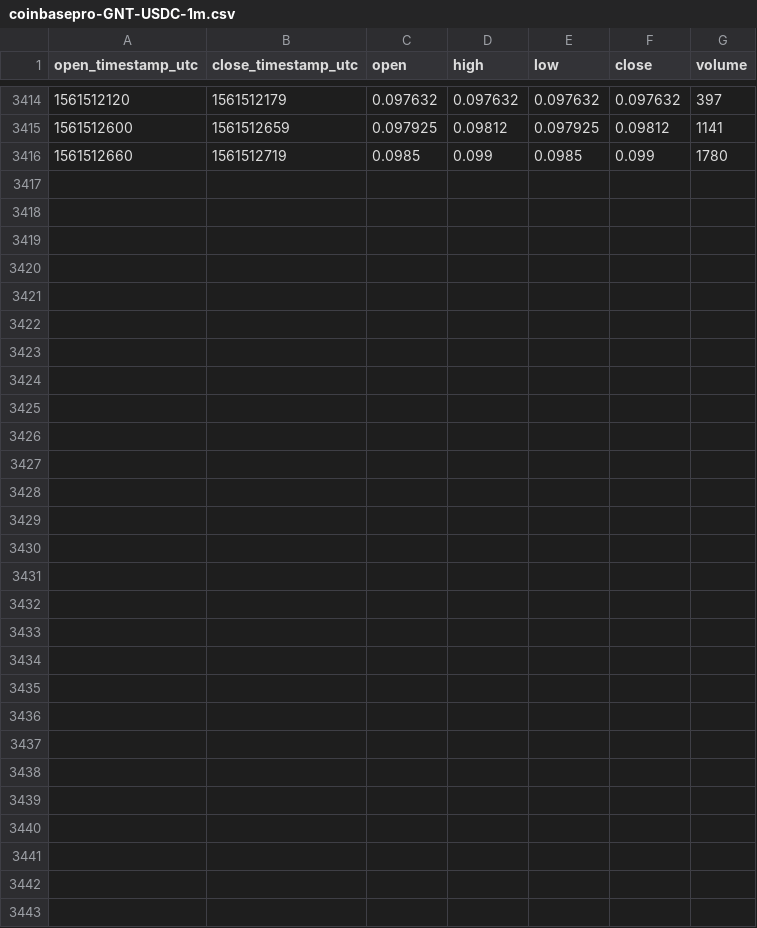
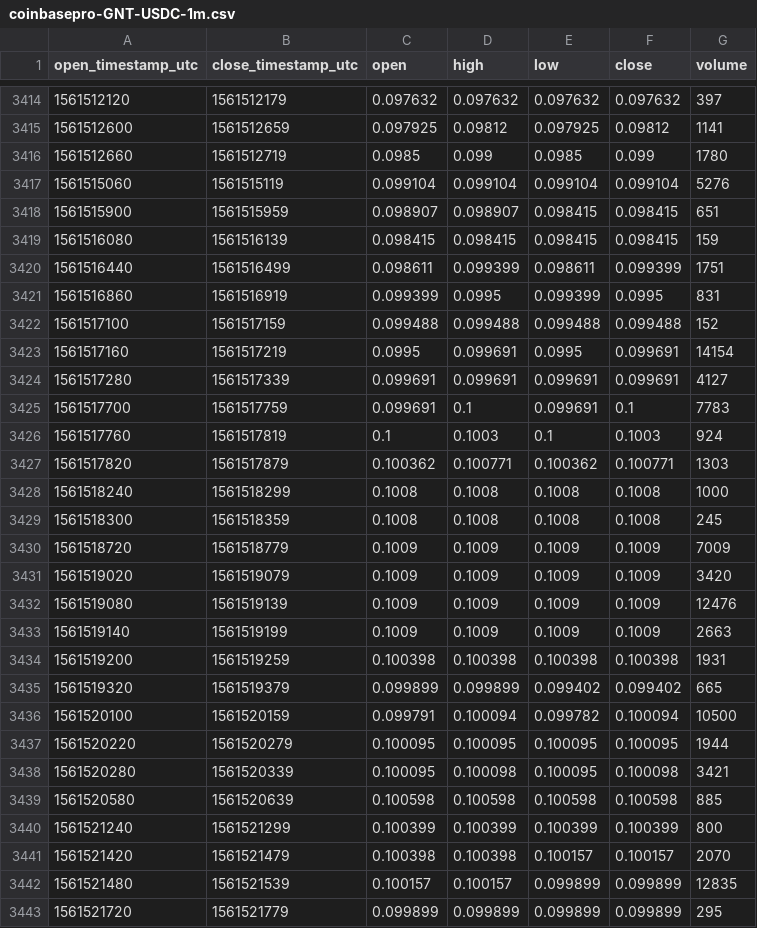
Before and after one commit to cryptobigbro/coinbasepro-GNT-USDC, a CSV file: coinbasepro-GNT-USDC-1m.csv, drawn as a sheet; only a part is shown, gaps mark what is left out; the diff names each change by its address in the sheet, - before the commit and + after, or states it on an @@ line.

Commit message:
Update OHLCV data.

```diff
--- a/coinbasepro-GNT-USDC-1m.csv
+++ b/coinbasepro-GNT-USDC-1m.csv
+row 3417: 1561515060 | 1561515119 | 0.099104 | 0.099104 | 0.099104 | 0.099104 | 5276
+row 3418: 1561515900 | 1561515959 | 0.098907 | 0.098907 | 0.098415 | 0.098415 | 651
+row 3419: 1561516080 | 1561516139 | 0.098415 | 0.098415 | 0.098415 | 0.098415 | 159
+row 3420: 1561516440 | 1561516499 | 0.098611 | 0.099399 | 0.098611 | 0.099399 | 1751
+row 3421: 1561516860 | 1561516919 | 0.099399 | 0.0995 | 0.099399 | 0.0995 | 831
+row 3422: 1561517100 | 1561517159 | 0.099488 | 0.099488 | 0.099488 | 0.099488 | 152
+row 3423: 1561517160 | 1561517219 | 0.0995 | 0.099691 | 0.0995 | 0.099691 | 14154
+row 3424: 1561517280 | 1561517339 | 0.099691 | 0.099691 | 0.099691 | 0.099691 | 4127
+row 3425: 1561517700 | 1561517759 | 0.099691 | 0.1 | 0.099691 | 0.1 | 7783
+row 3426: 1561517760 | 1561517819 | 0.1 | 0.1003 | 0.1 | 0.1003 | 924
+row 3427: 1561517820 | 1561517879 | 0.100362 | 0.100771 | 0.100362 | 0.100771 | 1303
+row 3428: 1561518240 | 1561518299 | 0.1008 | 0.1008 | 0.1008 | 0.1008 | 1000
+row 3429: 1561518300 | 1561518359 | 0.1008 | 0.1008 | 0.1008 | 0.1008 | 245
+row 3430: 1561518720 | 1561518779 | 0.1009 | 0.1009 | 0.1009 | 0.1009 | 7009
+row 3431: 1561519020 | 1561519079 | 0.1009 | 0.1009 | 0.1009 | 0.1009 | 3420
+row 3432: 1561519080 | 1561519139 | 0.1009 | 0.1009 | 0.1009 | 0.1009 | 12476
+row 3433: 1561519140 | 1561519199 | 0.1009 | 0.1009 | 0.1009 | 0.1009 | 2663
+row 3434: 1561519200 | 1561519259 | 0.100398 | 0.100398 | 0.100398 | 0.100398 | 1931
+row 3435: 1561519320 | 1561519379 | 0.099899 | 0.099899 | 0.099402 | 0.099402 | 665
+row 3436: 1561520100 | 1561520159 | 0.099791 | 0.100094 | 0.099782 | 0.100094 | 10500
+row 3437: 1561520220 | 1561520279 | 0.100095 | 0.100095 | 0.100095 | 0.100095 | 1944
+row 3438: 1561520280 | 1561520339 | 0.100095 | 0.100098 | 0.100095 | 0.100098 | 3421
+row 3439: 1561520580 | 1561520639 | 0.100598 | 0.100598 | 0.100598 | 0.100598 | 885
+row 3440: 1561521240 | 1561521299 | 0.100399 | 0.100399 | 0.100399 | 0.100399 | 800
+row 3441: 1561521420 | 1561521479 | 0.100398 | 0.100398 | 0.100157 | 0.100157 | 2070
+row 3442: 1561521480 | 1561521539 | 0.100157 | 0.100157 | 0.099899 | 0.099899 | 12835
+row 3443: 1561521720 | 1561521779 | 0.099899 | 0.099899 | 0.099899 | 0.099899 | 295
```
Also changed, not shown: coinbasepro-GNT-USDC-1h.csv.
